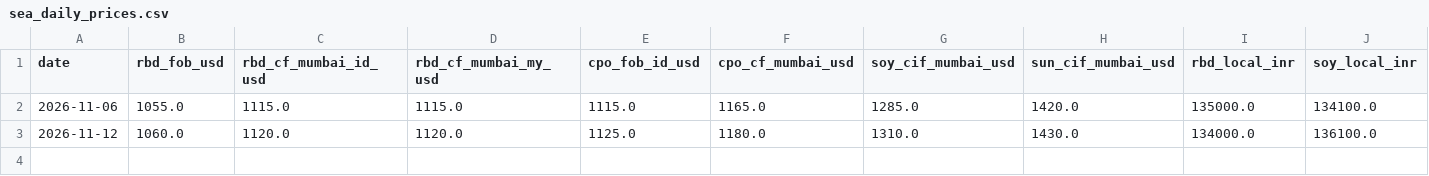
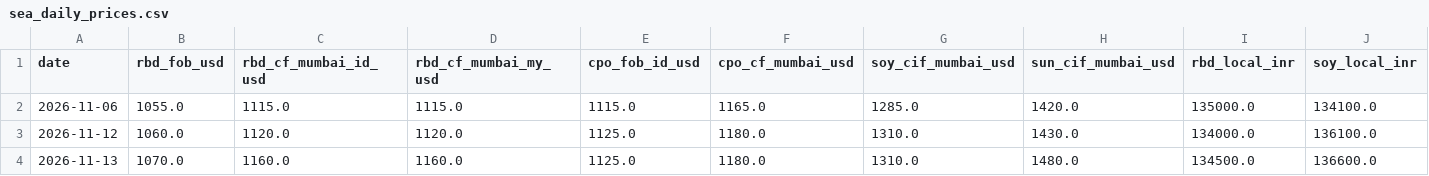
Before and after one commit to BoonWui/BoonWui.github.io, a CSV file: data/sea_daily_prices.csv, drawn as a sheet; only a part is shown; rows hold the shown columns only; the diff names each change by its address in the sheet, - before the commit and + after, or states it on an @@ line.

```diff
--- a/data/sea_daily_prices.csv
+++ b/data/sea_daily_prices.csv
+row 4: 2026-11-13 | 1070.0 | 1160.0 | 1160.0 | 1125.0 | 1180.0 | 1310.0 | 1480.0 | 134500.0 | 136600.0
```
